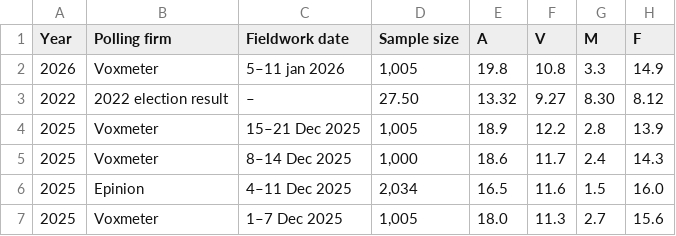
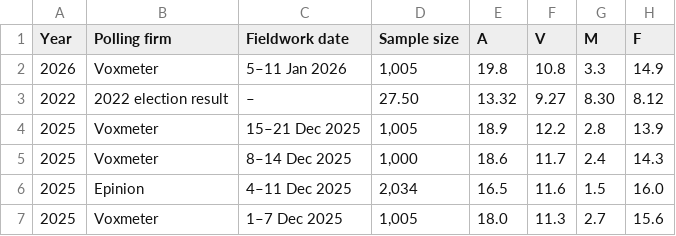
Before and after one commit to Andrevitali/PollsProject, a CSV file: Denmark_national_polls_last5years_bs4.csv, drawn as a sheet; only a part is shown; the diff names each change by its address in the sheet, - before the commit and + after, or states it on an @@ line.

```diff
--- a/Denmark_national_polls_last5years_bs4.csv
+++ b/Denmark_national_polls_last5years_bs4.csv
-C2 (Fieldwork date): 5–11 jan 2026
+C2 (Fieldwork date): 5–11 Jan 2026
```
Also changed, not shown: Germany_national_polls_last5years_bs4.csv, Germany_polls_clean.csv, 4 other files.
